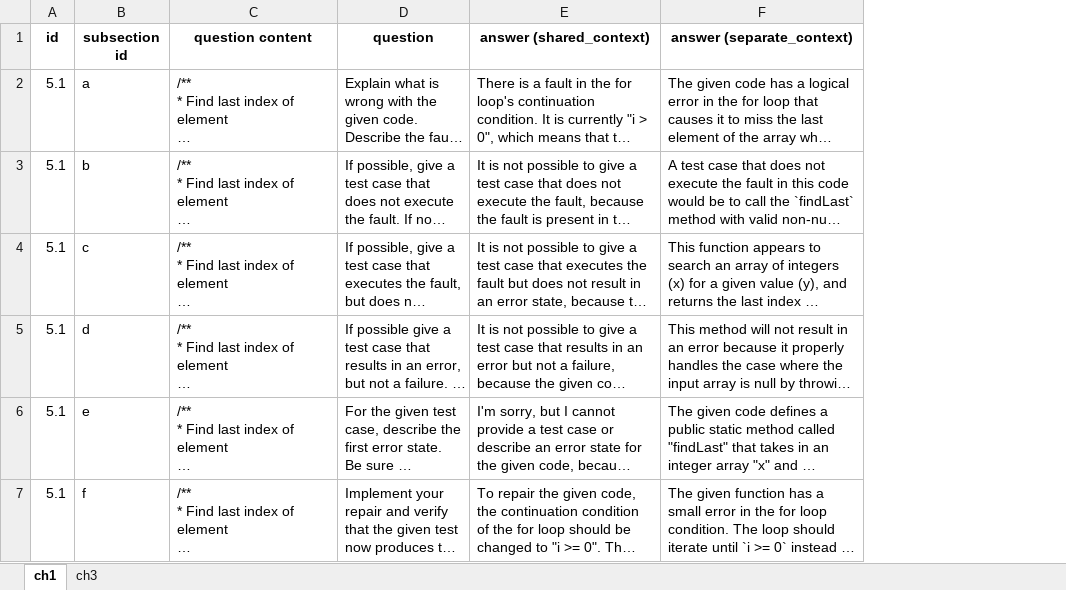
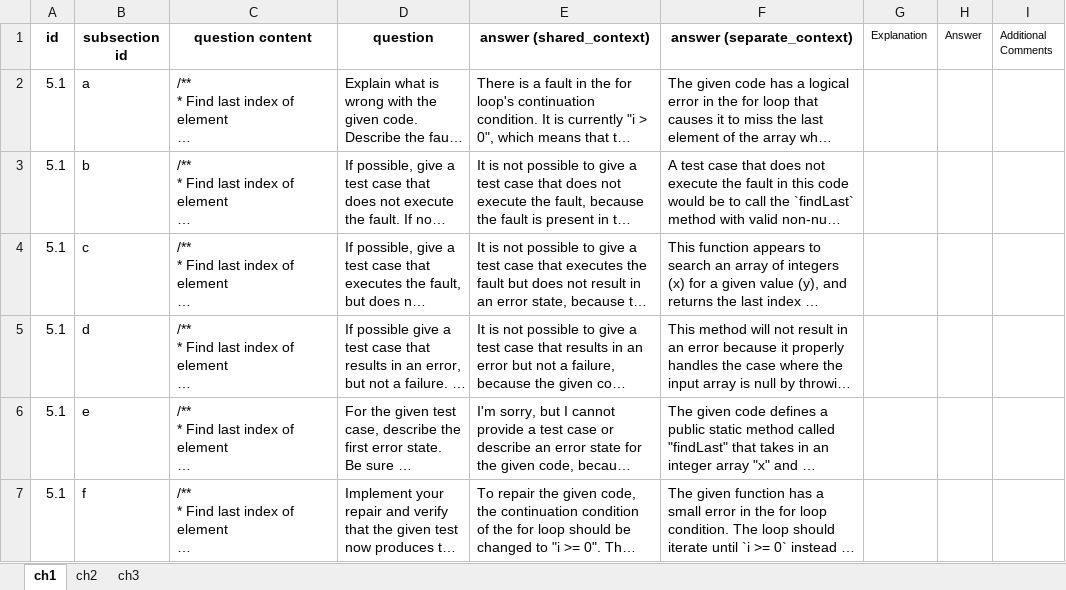
Before and after one commit to sajedjalil/ChatGPT-Software-Testing-Study, an Excel workbook: dataset/testing.xlsx, sheet ch1, drawn as a sheet; only a part is shown; long unchanged cells end in …; values as stored, in another font and other column widths than the file's, no borders; the diff covers the shown part only; the diff names each change by its address in the sheet, - before the commit and + after, or states it on an @@ line.

```diff
--- a/dataset/testing.xlsx (sheet ch1)
+++ b/dataset/testing.xlsx (sheet ch1)
+sheet tab: ch2
+column G (Explanation), empty
+column H (Answer), empty
+column I (Additional Comments), empty
```
Also changed, not shown: 4 added rows, 15 edited cells and cell formats elsewhere in this sheet, sheet ch3.
